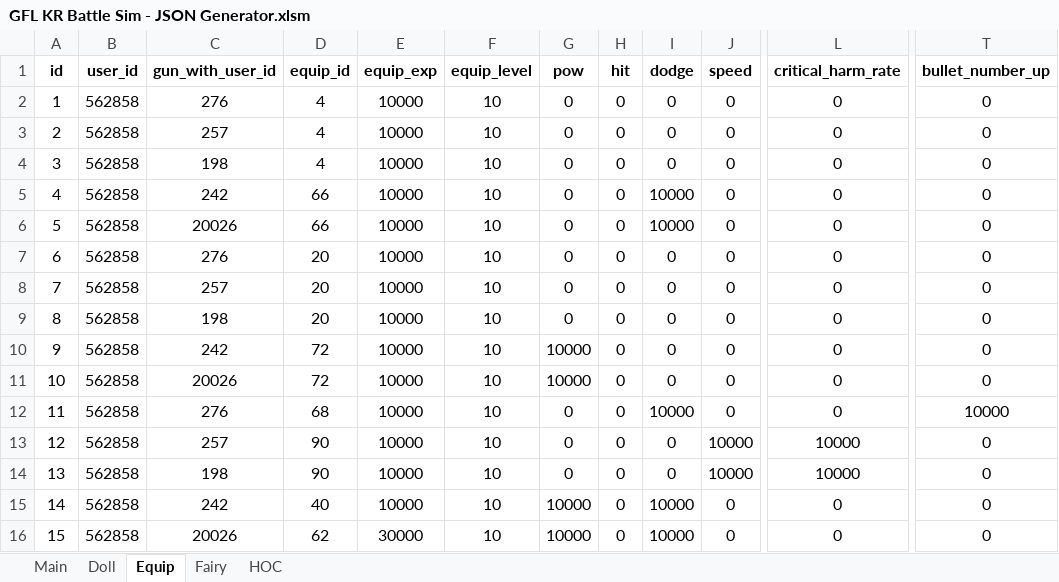
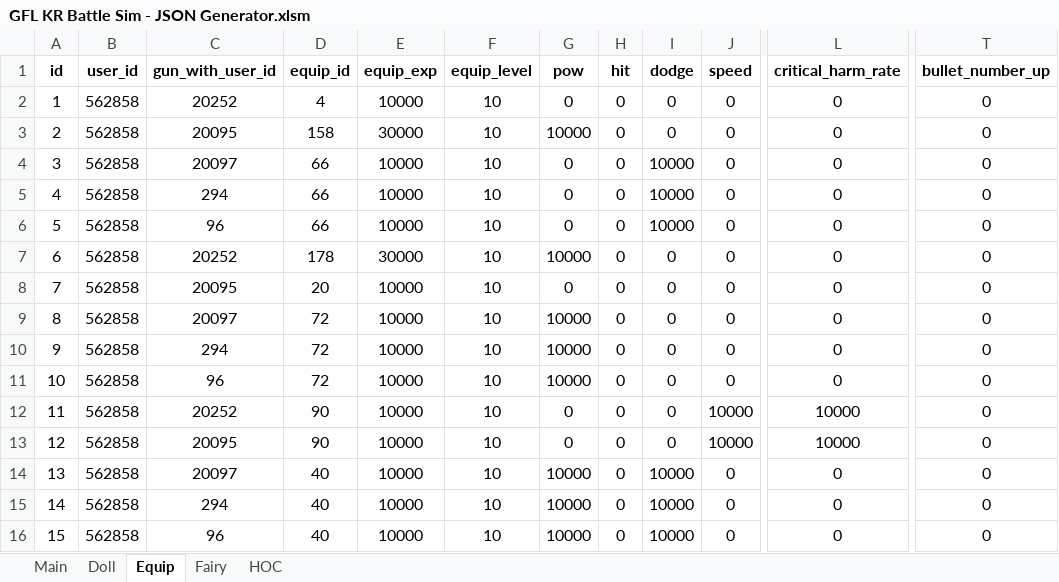
Before and after one commit to randomqwerty/GFLBattleSim-JSONGenerator, an Excel workbook: GFL KR Battle Sim - JSON Generator.xlsm, sheet Equip, drawn as a sheet; only a part is shown, gaps mark what is left out; values as stored, in another font and other column widths than the file's, no borders; the diff names each change by its address in the sheet, - before the commit and + after, or states it on an @@ line.

```diff
--- a/GFL KR Battle Sim - JSON Generator.xlsm (sheet Equip)
+++ b/GFL KR Battle Sim - JSON Generator.xlsm (sheet Equip)
-C2 (gun_with_user_id): 276
+C2 (gun_with_user_id): 20252
-C3 (gun_with_user_id): 257
+C3 (gun_with_user_id): 20095
-D3 (equip_id): 4
+D3 (equip_id): 158
-E3 (equip_exp): 10000
+E3 (equip_exp): 30000
-G3 (pow): 0
+G3 (pow): 10000
-C4 (gun_with_user_id): 198
+C4 (gun_with_user_id): 20097
-D4 (equip_id): 4
+D4 (equip_id): 66
-I4 (dodge): 0
+I4 (dodge): 10000
-C5 (gun_with_user_id): 242
+C5 (gun_with_user_id): 294
-C6 (gun_with_user_id): 20026
+C6 (gun_with_user_id): 96
-C7 (gun_with_user_id): 276
+C7 (gun_with_user_id): 20252
-D7 (equip_id): 20
+D7 (equip_id): 178
-E7 (equip_exp): 10000
+E7 (equip_exp): 30000
-G7 (pow): 0
+G7 (pow): 10000
-C8 (gun_with_user_id): 257
+C8 (gun_with_user_id): 20095
-C9 (gun_with_user_id): 198
+C9 (gun_with_user_id): 20097
-D9 (equip_id): 20
+D9 (equip_id): 72
-G9 (pow): 0
+G9 (pow): 10000
-C10 (gun_with_user_id): 242
+C10 (gun_with_user_id): 294
-C11 (gun_with_user_id): 20026
+C11 (gun_with_user_id): 96
-C12 (gun_with_user_id): 276
+C12 (gun_with_user_id): 20252
-D12 (equip_id): 68
+D12 (equip_id): 90
-I12 (dodge): 10000
+I12 (dodge): 0
-J12 (speed): 0
+J12 (speed): 10000
-L12 (critical_harm_rate): 0
+L12 (critical_harm_rate): 10000
-T12 (bullet_number_up): 10000
+T12 (bullet_number_up): 0
-C13 (gun_with_user_id): 257
+C13 (gun_with_user_id): 20095
-C14 (gun_with_user_id): 198
+C14 (gun_with_user_id): 20097
-D14 (equip_id): 90
+D14 (equip_id): 40
-G14 (pow): 0
+G14 (pow): 10000
-I14 (dodge): 0
+I14 (dodge): 10000
-J14 (speed): 10000
+J14 (speed): 0
-L14 (critical_harm_rate): 10000
+L14 (critical_harm_rate): 0
-C15 (gun_with_user_id): 242
+C15 (gun_with_user_id): 294
-C16 (gun_with_user_id): 20026
+C16 (gun_with_user_id): 96
-D16 (equip_id): 62
+D16 (equip_id): 40
-E16 (equip_exp): 30000
+E16 (equip_exp): 10000
```
Also changed, not shown: sheet Main, sheet Doll, sheet Fairy.
